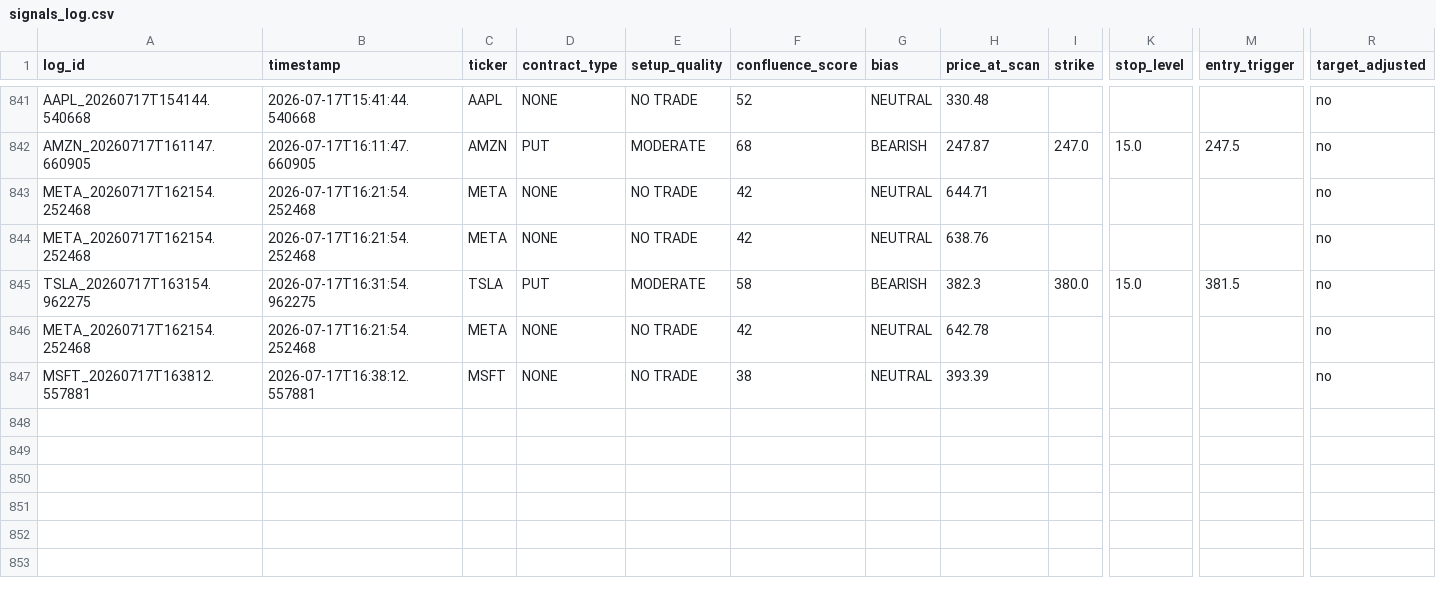
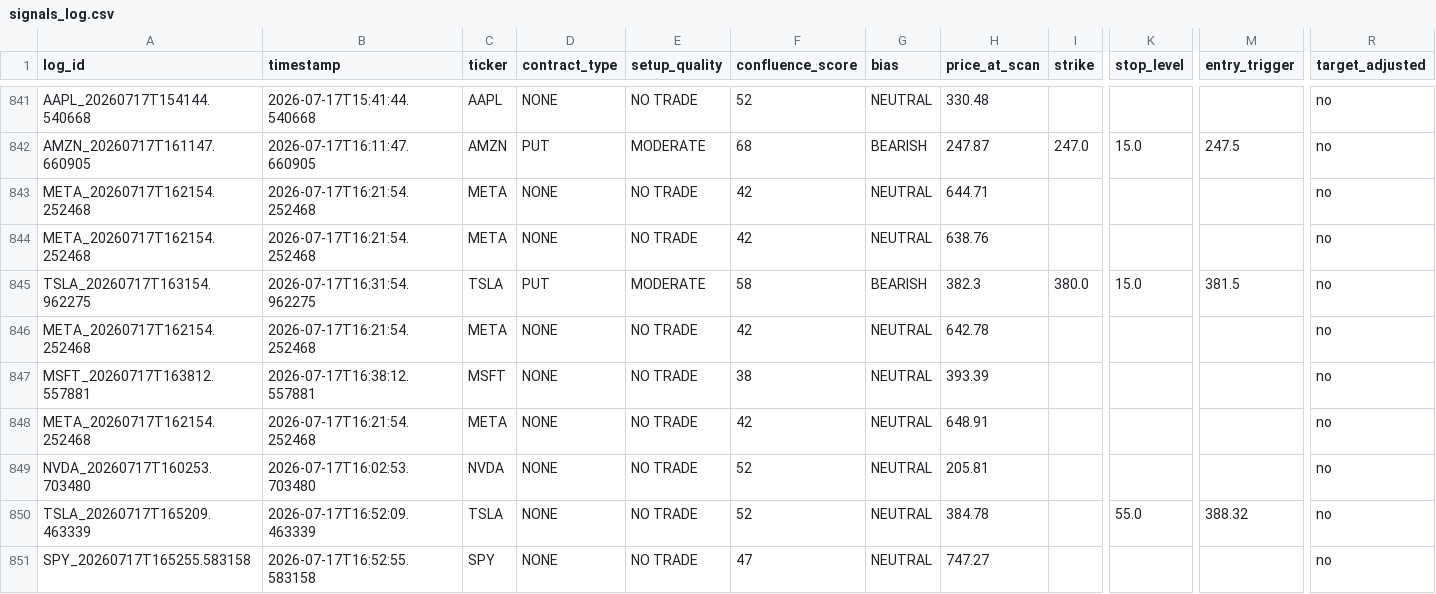
Before and after one commit to xel0irg/stock-ai-bot, a CSV file: backtest/signals_log.csv, drawn as a sheet; only a part is shown, gaps mark what is left out; rows hold the shown columns only; the diff names each change by its address in the sheet, - before the commit and + after, or states it on an @@ line.

Commit message:
chore: update backtest log + prescreener state [skip ci]

```diff
--- a/backtest/signals_log.csv
+++ b/backtest/signals_log.csv
+row 848: META_20260717T162154.252468 | 2026-07-17T16:21:54.252468 | META | NONE | NO TRADE | 42 | NEUTRAL | 648.91 |  |  |  | no
+row 849: NVDA_20260717T160253.703480 | 2026-07-17T16:02:53.703480 | NVDA | NONE | NO TRADE | 52 | NEUTRAL | 205.81 |  |  |  | no
+row 850: TSLA_20260717T165209.463339 | 2026-07-17T16:52:09.463339 | TSLA | NONE | NO TRADE | 52 | NEUTRAL | 384.78 |  | 55.0 | 388.32 | no
+row 851: SPY_20260717T165255.583158 | 2026-07-17T16:52:55.583158 | SPY | NONE | NO TRADE | 47 | NEUTRAL | 747.27 |  |  |  | no
```
Also changed, not shown: 1 other file.
